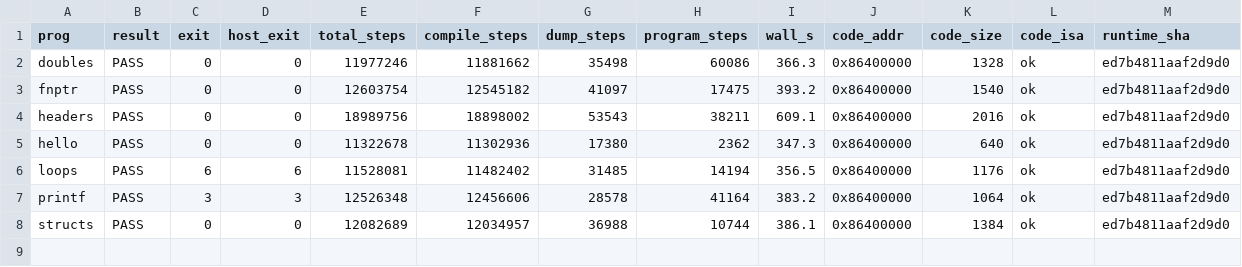
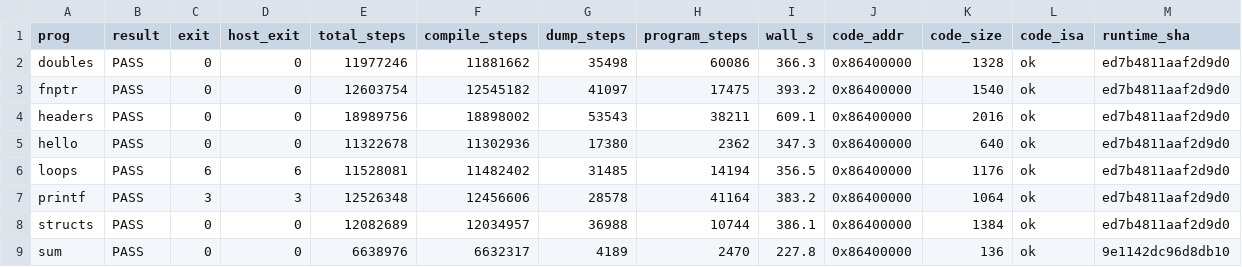
Before and after one commit to BasisResearch/ship-your-tcc, a TSV file: results/phase1.tsv, drawn as a sheet; the diff names each change by its address in the sheet, - before the commit and + after, or states it on an @@ line.

```diff
--- a/results/phase1.tsv
+++ b/results/phase1.tsv
+row 9: sum | PASS | 0 | 0 | 6638976 | 6632317 | 4189 | 2470 | 227.8 | 0x86400000 | 136 | ok | 9e1142dc96d8db10
```
Also changed, not shown: 9 other files.
